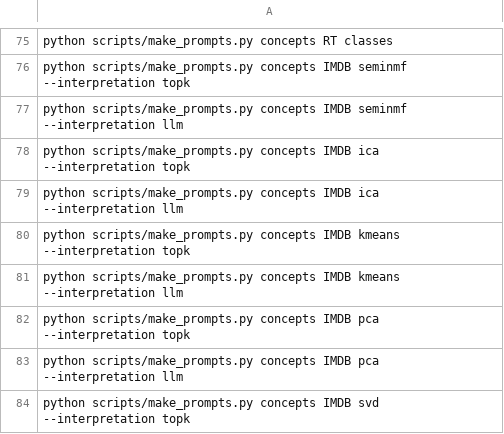
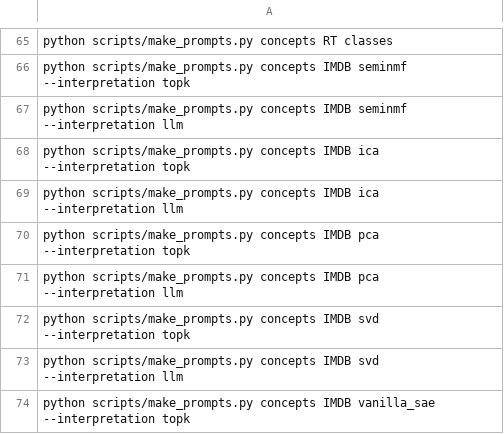
Before and after one commit to AntoninPoche/simulatability_shortcut, a TSV file: manifests/concepts.tsv, drawn as a sheet; only a part is shown, gaps mark what is left out; the shorter side is filled out with more unchanged rows; the diff covers the shown part only.

```diff
--- a/manifests/concepts.tsv
+++ b/manifests/concepts.tsv
@@ -79,4 +69,2 @@ python scripts/make_prompts.py concepts IMDB ica --interpretation topk
 python scripts/make_prompts.py concepts IMDB ica --interpretation llm
-python scripts/make_prompts.py concepts IMDB kmeans --interpretation topk
-python scripts/make_prompts.py concepts IMDB kmeans --interpretation llm
 python scripts/make_prompts.py concepts IMDB pca --interpretation topk
```
Also changed, not shown: 10 removed rows elsewhere in this file, 5 other files.
